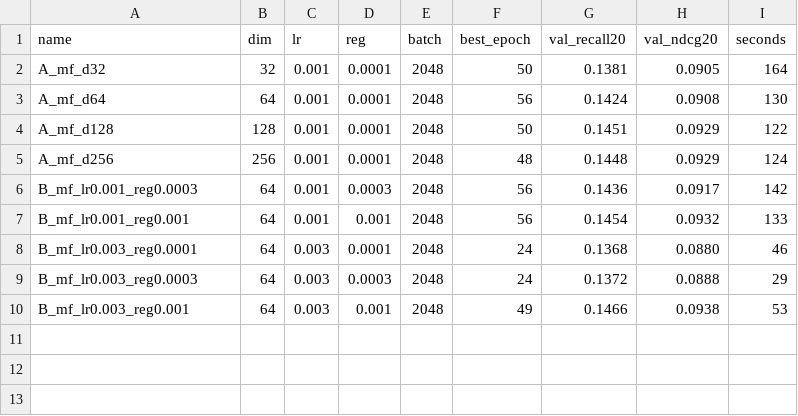
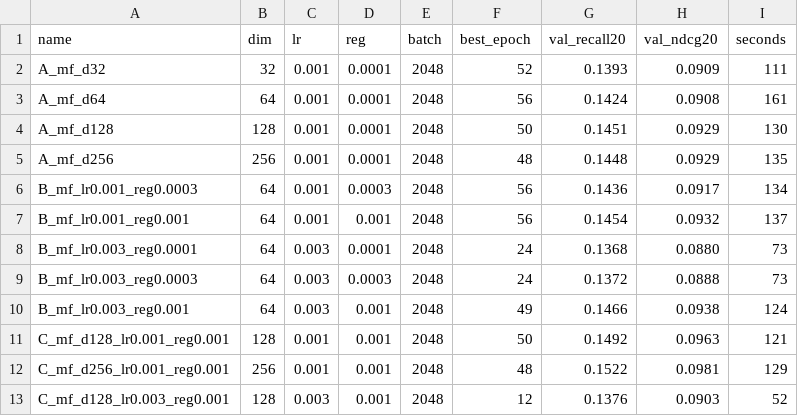
Before and after one commit to Kiettos/Team30_Project8_Recsys-LightGCN, a CSV file: results/hpo_mf.csv, drawn as a sheet.

Commit message:
Feat: add MF stage-C results

```diff
--- a/results/hpo_mf.csv
+++ b/results/hpo_mf.csv
@@ -1,10 +1,13 @@
 name,dim,lr,reg,batch,best_epoch,val_recall20,val_ndcg20,seconds
-A_mf_d32,32,0.001,0.0001,2048,50,0.1381,0.0905,164
-A_mf_d64,64,0.001,0.0001,2048,56,0.1424,0.0908,130
-A_mf_d128,128,0.001,0.0001,2048,50,0.1451,0.0929,122
-A_mf_d256,256,0.001,0.0001,2048,48,0.1448,0.0929,124
-B_mf_lr0.001_reg0.0003,64,0.001,0.0003,2048,56,0.1436,0.0917,142
-B_mf_lr0.001_reg0.001,64,0.001,0.001,2048,56,0.1454,0.0932,133
-B_mf_lr0.003_reg0.0001,64,0.003,0.0001,2048,24,0.1368,0.0880,46
-B_mf_lr0.003_reg0.0003,64,0.003,0.0003,2048,24,0.1372,0.0888,29
-B_mf_lr0.003_reg0.001,64,0.003,0.001,2048,49,0.1466,0.0938,53
+A_mf_d32,32,0.001,0.0001,2048,52,0.1393,0.0909,111
+A_mf_d64,64,0.001,0.0001,2048,56,0.1424,0.0908,161
+A_mf_d128,128,0.001,0.0001,2048,50,0.1451,0.0929,130
+A_mf_d256,256,0.001,0.0001,2048,48,0.1448,0.0929,135
+B_mf_lr0.001_reg0.0003,64,0.001,0.0003,2048,56,0.1436,0.0917,134
+B_mf_lr0.001_reg0.001,64,0.001,0.001,2048,56,0.1454,0.0932,137
+B_mf_lr0.003_reg0.0001,64,0.003,0.0001,2048,24,0.1368,0.0880,73
+B_mf_lr0.003_reg0.0003,64,0.003,0.0003,2048,24,0.1372,0.0888,73
+B_mf_lr0.003_reg0.001,64,0.003,0.001,2048,49,0.1466,0.0938,124
+C_mf_d128_lr0.001_reg0.001,128,0.001,0.001,2048,50,0.1492,0.0963,121
+C_mf_d256_lr0.001_reg0.001,256,0.001,0.001,2048,48,0.1522,0.0981,129
+C_mf_d128_lr0.003_reg0.001,128,0.003,0.001,2048,12,0.1376,0.0903,52
```
